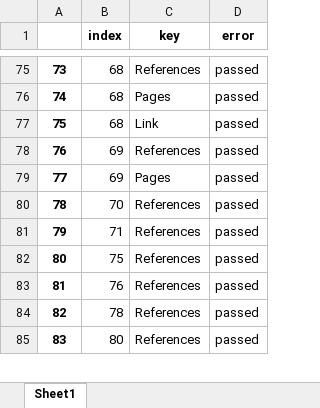
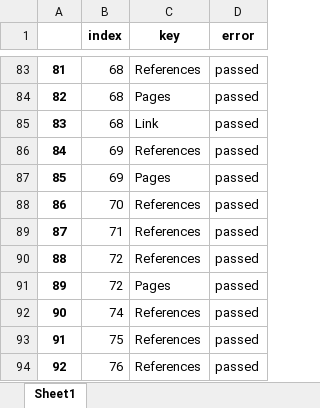
Before and after one commit to geodes-sms/IFT3150-ProjetCurationMetadonnees, an Excel workbook: Datasets/erreurs_999.xlsx, sheet Sheet1, drawn as a sheet; only a part is shown, gaps mark what is left out; the shorter side is filled out with more unchanged rows; values as stored, in another font and other column widths than the file's, no borders; the diff covers the shown part only; the diff names each change by its address in the sheet, - before the commit and + after, or states it on an @@ line.

```diff
--- a/Datasets/erreurs_999.xlsx (sheet Sheet1)
+++ b/Datasets/erreurs_999.xlsx (sheet Sheet1)
@@ column A renumbered from row 13 down @@
+row 90: 88 | 72 | References | passed
+row 91: 89 | 72 | Pages | passed
+row 92: 90 | 74 | References | passed
```
Also changed, not shown: 203 added rows, 4 removed rows and 16 edited cells elsewhere in this sheet, Datasets/Behave/Behave.xlsx, Datasets/Behave/Behave_pre-extract.xlsx, 2 other files.
